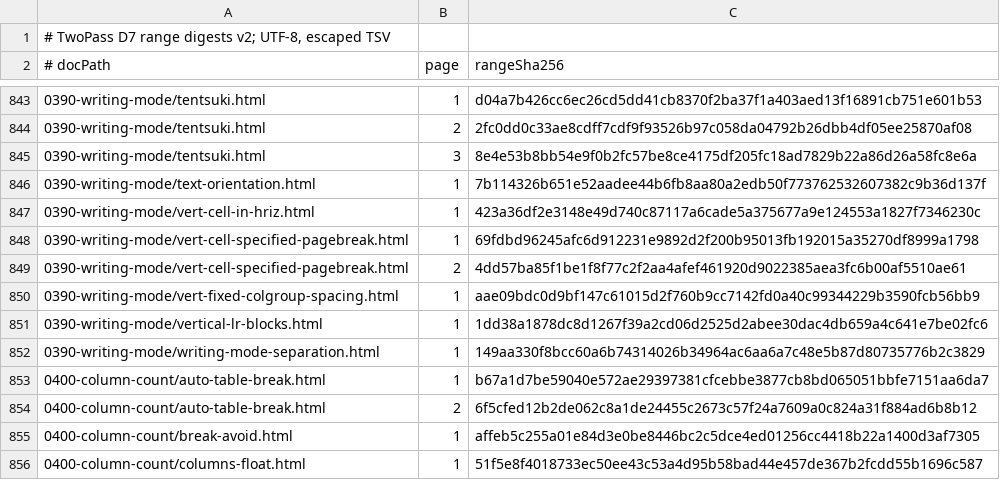
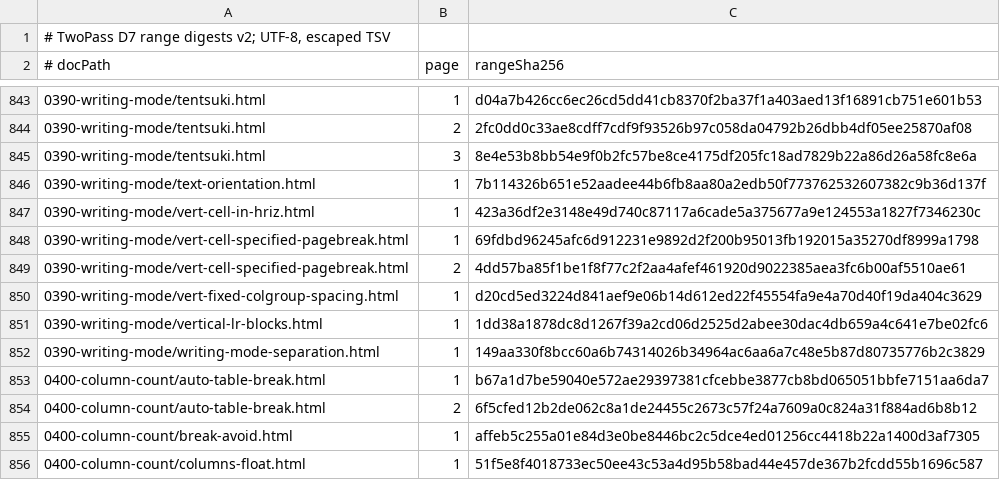
Before and after one commit to zamasoftnet/foliojet, a TSV file: files/unittest/twopass-digest/digests.tsv, drawn as a sheet; only a part is shown, gaps mark what is left out.

```diff
--- a/files/unittest/twopass-digest/digests.tsv
+++ b/files/unittest/twopass-digest/digests.tsv
@@ -849,3 +849,3 @@
 0390-writing-mode/vert-cell-specified-pagebreak.html	2	4dd57ba85f1be1f8f77c2f2aa4afef461920d9022385aea3fc6b00af5510ae61
-0390-writing-mode/vert-fixed-colgroup-spacing.html	1	aae09bdc0d9bf147c61015d2f760b9cc7142fd0a40c99344229b3590fcb56bb9
+0390-writing-mode/vert-fixed-colgroup-spacing.html	1	d20cd5ed3224d841aef9e06b14d612ed22f45554fa9e4a70d40f19da404c3629
 0390-writing-mode/vertical-lr-blocks.html	1	1dd38a1878dc8d1267f39a2cd06d2525d2abee30dac4db659a4c641e7be02fc6
```
Also changed, not shown: 3 other files.
